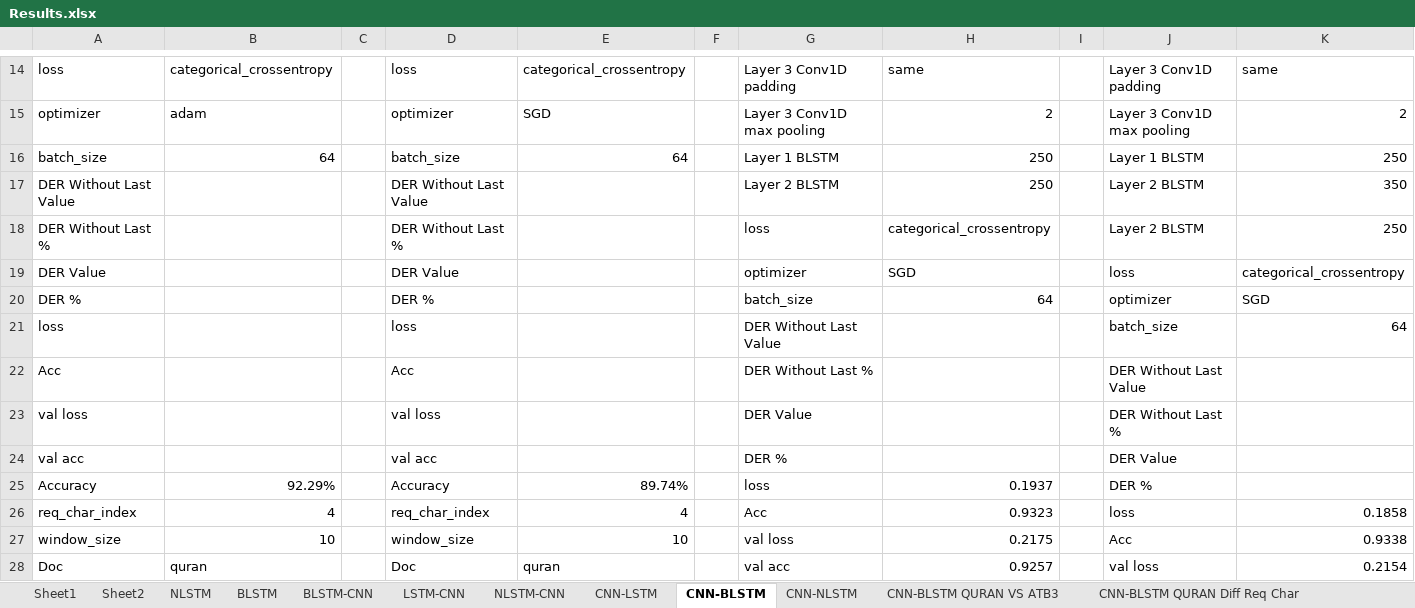
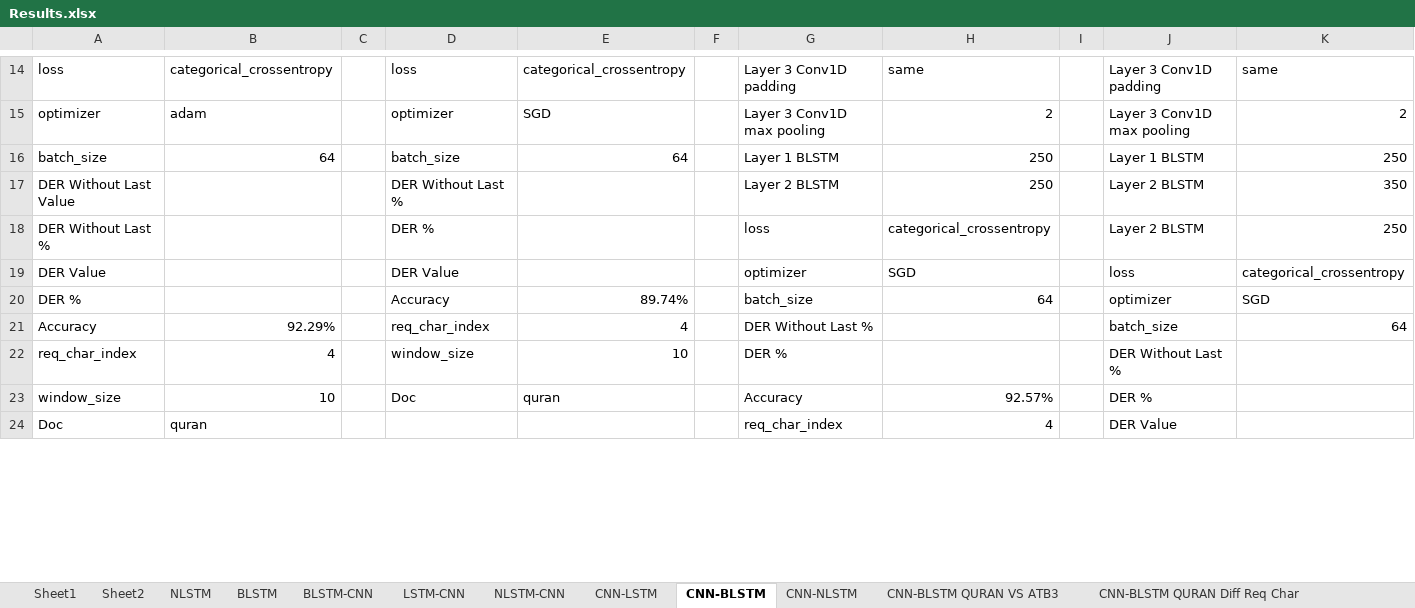
Before and after one commit to MohamedMagdyOmar/Arabic-Diacritization, an Excel workbook: tfMST/Results.xlsx, sheet CNN-BLSTM, drawn as a sheet; only a part is shown, gaps mark what is left out; values as stored, in another font and other column widths than the file's, no cell formats; removed rows and columns are numbered as before the commit, all else as after; the diff covers the shown part only; the diff names each change by its address in the sheet, - before the commit and + after, or states it on an @@ line.

```diff
--- a/tfMST/Results.xlsx (sheet CNN-BLSTM)
+++ b/tfMST/Results.xlsx (sheet CNN-BLSTM)
-D17: DER Without Last Value
+D17: DER Without Last %
-D18: DER Without Last %
+D18: DER %
-D20: DER %
+D20: Accuracy
-E20: (empty)
+E20: 89.74%
-row 21: loss |  |  | loss |  |  | DER Without Last Value |  |  | batch_size | 64
-row 22: Acc |  |  | Acc |  |  | DER Without Last % |  |  | DER Without Last Value
-row 23: val loss |  |  | val loss |  |  | DER Value |  |  | DER Without Last %
-row 24: val acc |  |  | val acc |  |  | DER % |  |  | DER Value
-D21: Accuracy
+D21: req_char_index
-E21: 89.74%
+E21: 4
-G21: loss
+G21: DER Without Last %
-H21: 0.1937
+H21: (empty)
-J21: DER %
+J21: batch_size
-K21: (empty)
+K21: 64
-D22: req_char_index
+D22: window_size
-E22: 4
+E22: 10
-G22: Acc
+G22: DER %
-H22: 0.9323
+H22: (empty)
-J22: loss
+J22: DER Without Last %
-K22: 0.1858
+K22: (empty)
-D23: window_size
+D23: Doc
-E23: 10
+E23: quran
-G23: val loss
+G23: Accuracy
-H23: 0.2175
+H23: 92.57%
-J23: Acc
+J23: DER %
-K23: 0.9338
+K23: (empty)
-D24: Doc
+D24: (empty)
-E24: quran
+E24: (empty)
-G24: val acc
+G24: req_char_index
-H24: 0.9257
+H24: 4
-J24: val loss
+J24: DER Value
-K24: 0.2154
+K24: (empty)
```
Also changed, not shown: 4 added rows, 2 removed rows and 4 edited cells elsewhere in this sheet, sheet CNN-BLSTM QURAN Diff Req Char, cell formats.
